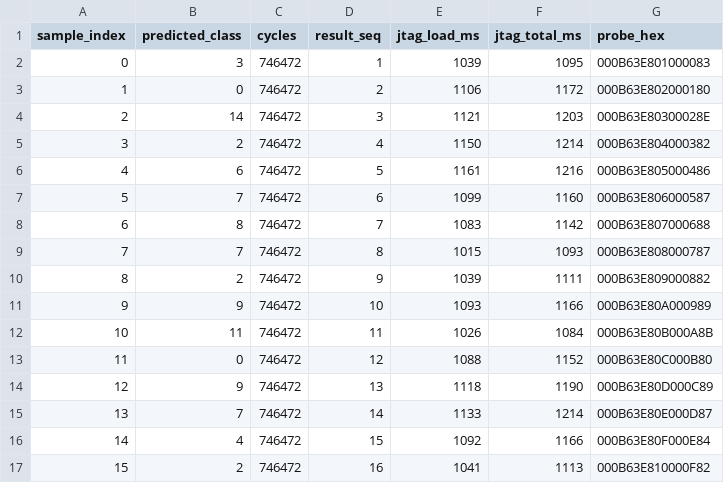
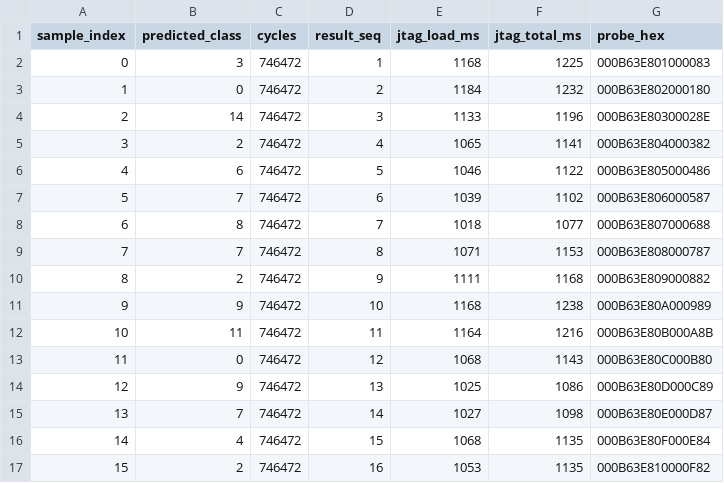
Before and after one commit to b22dcdt289-crypto/nhan_dien_bien_so, a CSV file: hardware/dataflow_study/results/three_layout_k3_25mhz_20261009/pruned_board_results.csv, drawn as a sheet; only a part is shown; the diff covers the shown part only.

```diff
--- a/hardware/dataflow_study/results/three_layout_k3_25mhz_20261009/pruned_board_results.csv
+++ b/hardware/dataflow_study/results/three_layout_k3_25mhz_20261009/pruned_board_results.csv
@@ -1,17 +1,17 @@
 sample_index,predicted_class,cycles,result_seq,jtag_load_ms,jtag_total_ms,probe_hex
-0,3,746472,1,1039,1095,000B63E801000083
-1,0,746472,2,1106,1172,000B63E802000180
-2,14,746472,3,1121,1203,000B63E80300028E
-3,2,746472,4,1150,1214,000B63E804000382
-4,6,746472,5,1161,1216,000B63E805000486
-5,7,746472,6,1099,1160,000B63E806000587
-6,8,746472,7,1083,1142,000B63E807000688
-7,7,746472,8,1015,1093,000B63E808000787
-8,2,746472,9,1039,1111,000B63E809000882
-9,9,746472,10,1093,1166,000B63E80A000989
-10,11,746472,11,1026,1084,000B63E80B000A8B
-11,0,746472,12,1088,1152,000B63E80C000B80
-12,9,746472,13,1118,1190,000B63E80D000C89
-13,7,746472,14,1133,1214,000B63E80E000D87
-14,4,746472,15,1092,1166,000B63E80F000E84
-15,2,746472,16,1041,1113,000B63E810000F82
+0,3,746472,1,1168,1225,000B63E801000083
+1,0,746472,2,1184,1232,000B63E802000180
+2,14,746472,3,1133,1196,000B63E80300028E
+3,2,746472,4,1065,1141,000B63E804000382
+4,6,746472,5,1046,1122,000B63E805000486
+5,7,746472,6,1039,1102,000B63E806000587
+6,8,746472,7,1018,1077,000B63E807000688
+7,7,746472,8,1071,1153,000B63E808000787
+8,2,746472,9,1111,1168,000B63E809000882
+9,9,746472,10,1168,1238,000B63E80A000989
+10,11,746472,11,1164,1216,000B63E80B000A8B
+11,0,746472,12,1068,1143,000B63E80C000B80
+12,9,746472,13,1025,1086,000B63E80D000C89
+13,7,746472,14,1027,1098,000B63E80E000D87
+14,4,746472,15,1068,1135,000B63E80F000E84
+15,2,746472,16,1053,1135,000B63E810000F82
```
Also changed, not shown: 167 edited cells elsewhere in this file, hardware/dataflow_study/results/three_layout_k3_25mhz_20261009/dense_board_results.csv, 10 other files.
